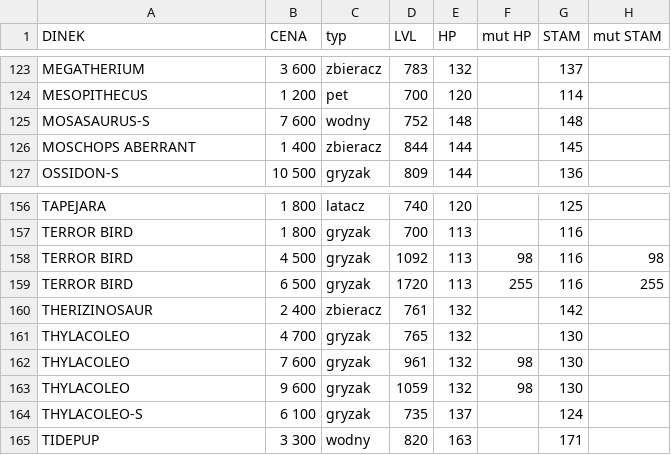
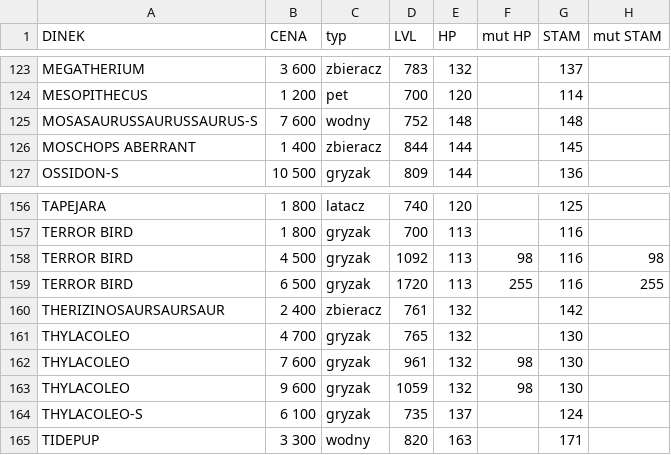
Before and after one commit to Leesha93/HALUSZKIshop, a CSV file: shop_list.csv, drawn as a sheet; only a part is shown, gaps mark what is left out; the diff names each change by its address in the sheet, - before the commit and + after, or states it on an @@ line.

```diff
--- a/shop_list.csv
+++ b/shop_list.csv
-A125 (DINEK): MOSASAURUS-S
+A125 (DINEK): MOSASAURUSSAURUSSAURUS-S
-A160 (DINEK): THERIZINOSAUR
+A160 (DINEK): THERIZINOSAURSAURSAUR
```
Also changed, not shown: 14 other files.
